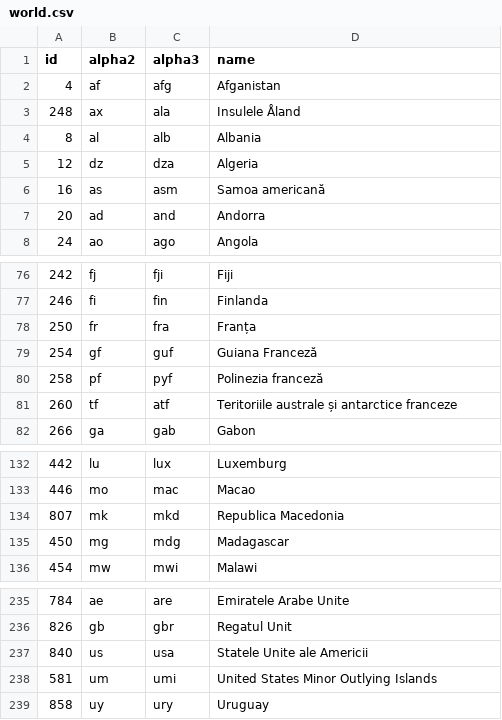
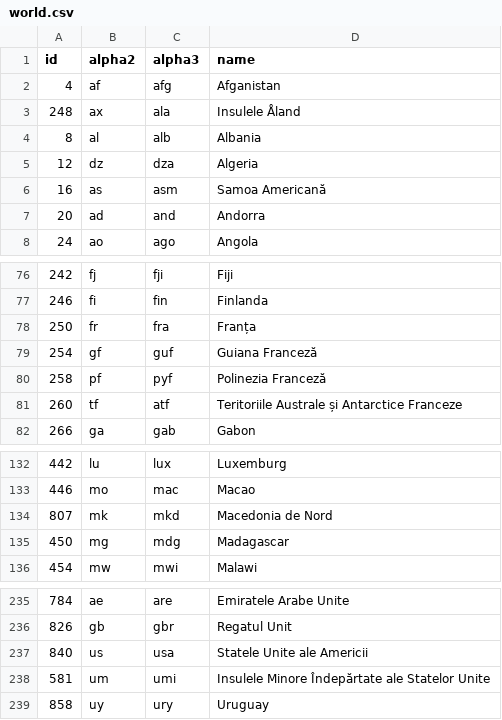
Before and after one commit to stefangabos/world_countries, a CSV file: data/countries/ro/world.csv, drawn as a sheet; only a part is shown, gaps mark what is left out.

Commit message:
Updated country names

```diff
--- a/data/countries/ro/world.csv
+++ b/data/countries/ro/world.csv
@@ -5,3 +5,3 @@ id,alpha2,alpha3,name
 12,dz,dza,Algeria
-16,as,asm,"Samoa americană"
+16,as,asm,"Samoa Americană"
 20,ad,and,Andorra
@@ -79,4 +79,4 @@ id,alpha2,alpha3,name
 254,gf,guf,"Guiana Franceză"
-258,pf,pyf,"Polinezia franceză"
-260,tf,atf,"Teritoriile australe și antarctice franceze"
+258,pf,pyf,"Polinezia Franceză"
+260,tf,atf,"Teritoriile Australe și Antarctice Franceze"
 266,ga,gab,Gabon
@@ -133,3 +133,3 @@ id,alpha2,alpha3,name
 446,mo,mac,Macao
-807,mk,mkd,"Republica Macedonia"
+807,mk,mkd,"Macedonia de Nord"
 450,mg,mdg,Madagascar
@@ -237,3 +237,3 @@ id,alpha2,alpha3,name
 840,us,usa,"Statele Unite ale Americii"
-581,um,umi,"United States Minor Outlying Islands"
+581,um,umi,"Insulele Minore Îndepărtate ale Statelor Unite"
 858,uy,ury,Uruguay
```
Also changed, not shown: data/countries/ro/countries.csv, 8 other files.
